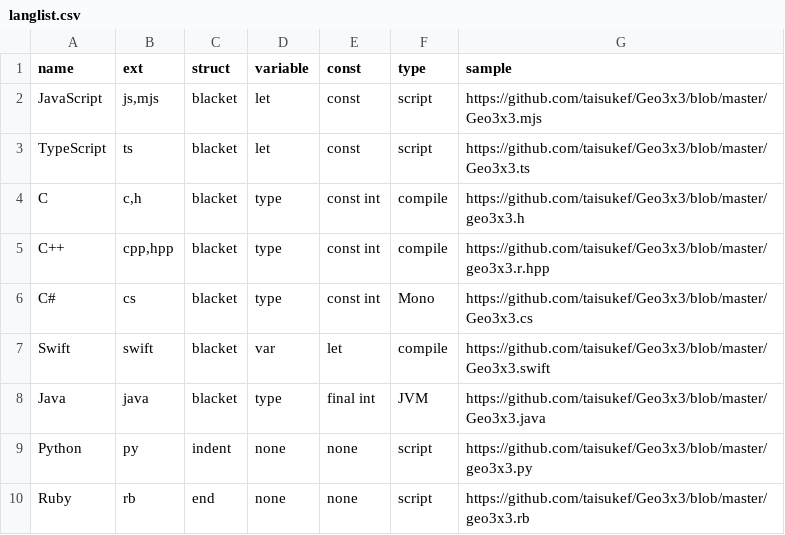
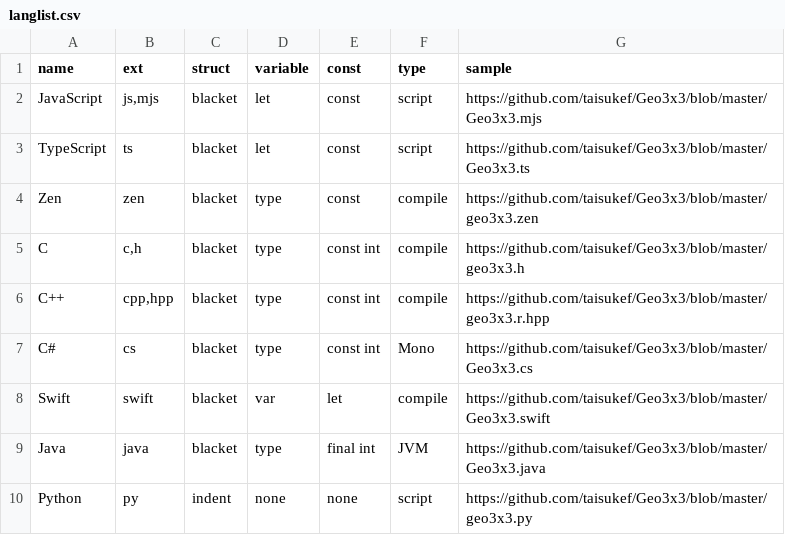
Before and after one commit to taisukef/Geo3x3, a CSV file: langlist.csv, drawn as a sheet; only a part is shown; the shorter side is filled out with more unchanged rows; the diff names each change by its address in the sheet, - before the commit and + after, or states it on an @@ line.

```diff
--- a/langlist.csv
+++ b/langlist.csv
+row 4: Zen | zen | blacket | type | const | compile | https://github.com/taisukef/Geo3x3/blob/master/geo3x3.zen
```
Also changed, not shown: 1 other file.
